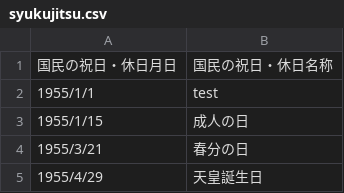
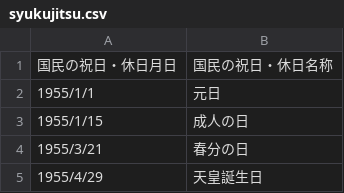
Before and after one commit to tokikk/tokikk.github.io, a CSV file: data/syukujitsu.csv, drawn as a sheet; only a part is shown.

Commit message:
データ修正テスト

```diff
--- a/data/syukujitsu.csv
+++ b/data/syukujitsu.csv
@@ -1,3 +1,3 @@
 国民の祝日・休日月日,国民の祝日・休日名称
-1955/1/1,test
+1955/1/1,元日
 1955/1/15,成人の日
```
